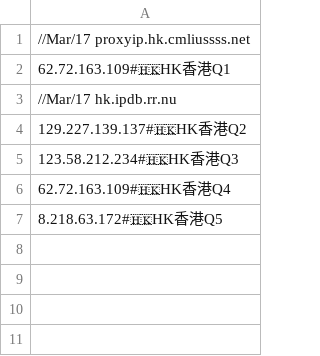
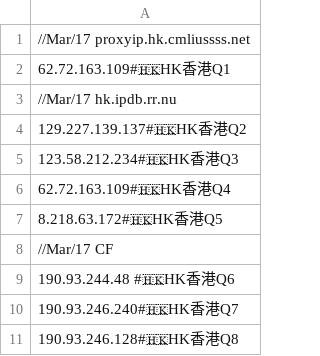
Before and after one commit to aofan88/BTY2024, a CSV file: CF/HK.csv, drawn as a sheet.

Commit message:
Update HK.csv

```diff
--- a/CF/HK.csv
+++ b/CF/HK.csv
@@ -7 +7,5 @@
 8.218.63.172#🇭🇰HK香港Q5
+//Mar/17 CF
+190.93.244.48 #🇭🇰HK香港Q6
+190.93.246.240#🇭🇰HK香港Q7
+190.93.246.128#🇭🇰HK香港Q8
```
